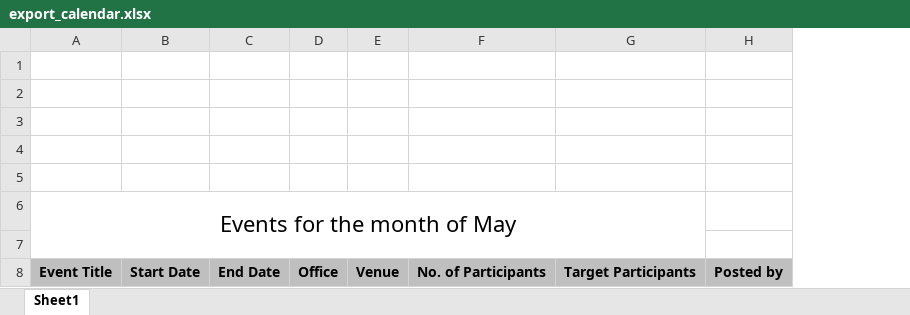
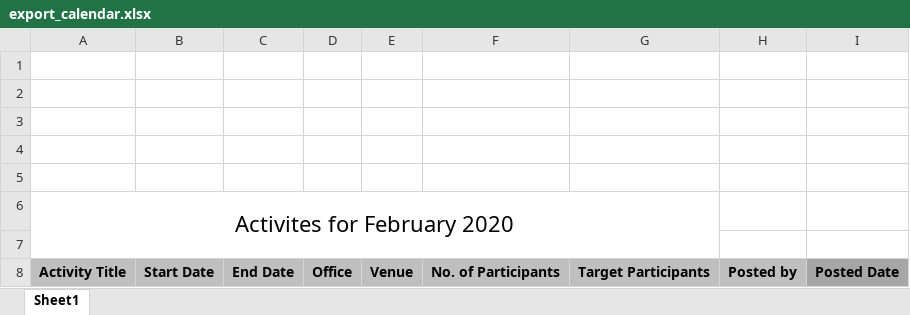
Before and after one commit to princezhian19/fas2020, an Excel workbook: library/export_calendar.xlsx, sheet Sheet1, drawn as a sheet; values as stored, in another font and other column widths than the file's, no borders; charts and pictures not drawn; removed rows and columns are numbered as before the commit, all else as after; the diff names each change by its address in the sheet, - before the commit and + after, or states it on an @@ line.

```diff
--- a/library/export_calendar.xlsx (sheet Sheet1)
+++ b/library/export_calendar.xlsx (sheet Sheet1)
-column A, rows 6-8: Events for the month of May |  | Event Title
+column A, rows 6-8: Activites for February 2020 |  | Activity Title
+column I, row 8: Posted Date
```
Also changed, not shown: export_calendar.xlsx, 7 other files.
